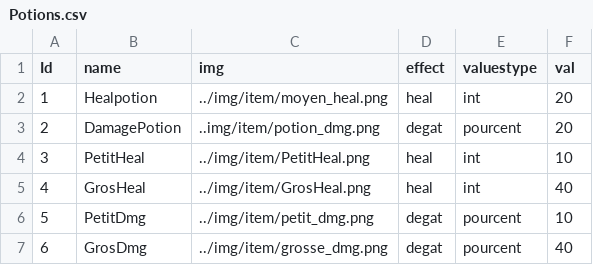
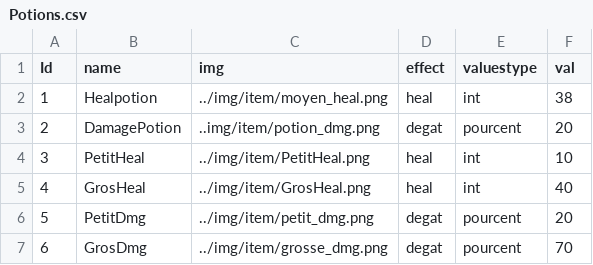
Before and after one commit to SmallishMink34/The-Tale-of-Elma, a CSV file: python/info/Potions.csv, drawn as a sheet.

```diff
--- a/python/info/Potions.csv
+++ b/python/info/Potions.csv
@@ -1,3 +1,3 @@
 Id,name,img,effect,valuestype,val
-1,Healpotion,../img/item/moyen_heal.png,heal,int,20
+1,Healpotion,../img/item/moyen_heal.png,heal,int,38
 2,DamagePotion,..img/item/potion_dmg.png,degat,pourcent,20
@@ -5,3 +5,3 @@ Id,name,img,effect,valuestype,val
 4,GrosHeal,../img/item/GrosHeal.png,heal,int,40
-5,PetitDmg,../img/item/petit_dmg.png,degat,pourcent,10
-6,GrosDmg,../img/item/grosse_dmg.png,degat,pourcent,40
+5,PetitDmg,../img/item/petit_dmg.png,degat,pourcent,20
+6,GrosDmg,../img/item/grosse_dmg.png,degat,pourcent,70
```
Also changed, not shown: python/info/armures.csv, python/info/items.csv, 13 other files.
